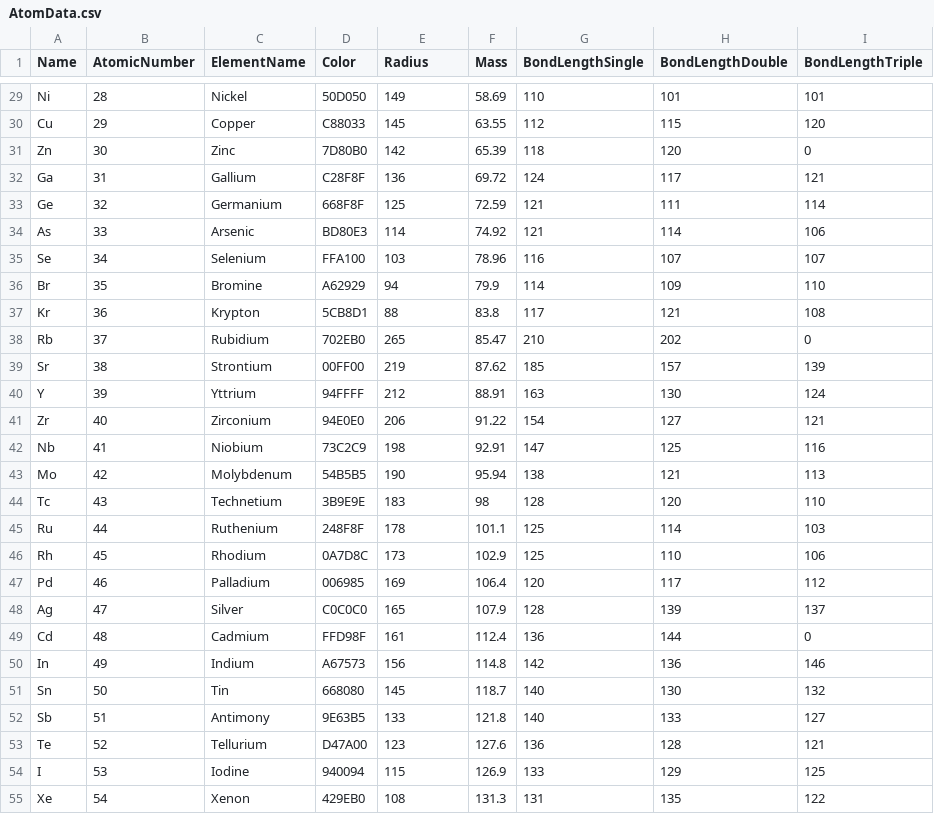
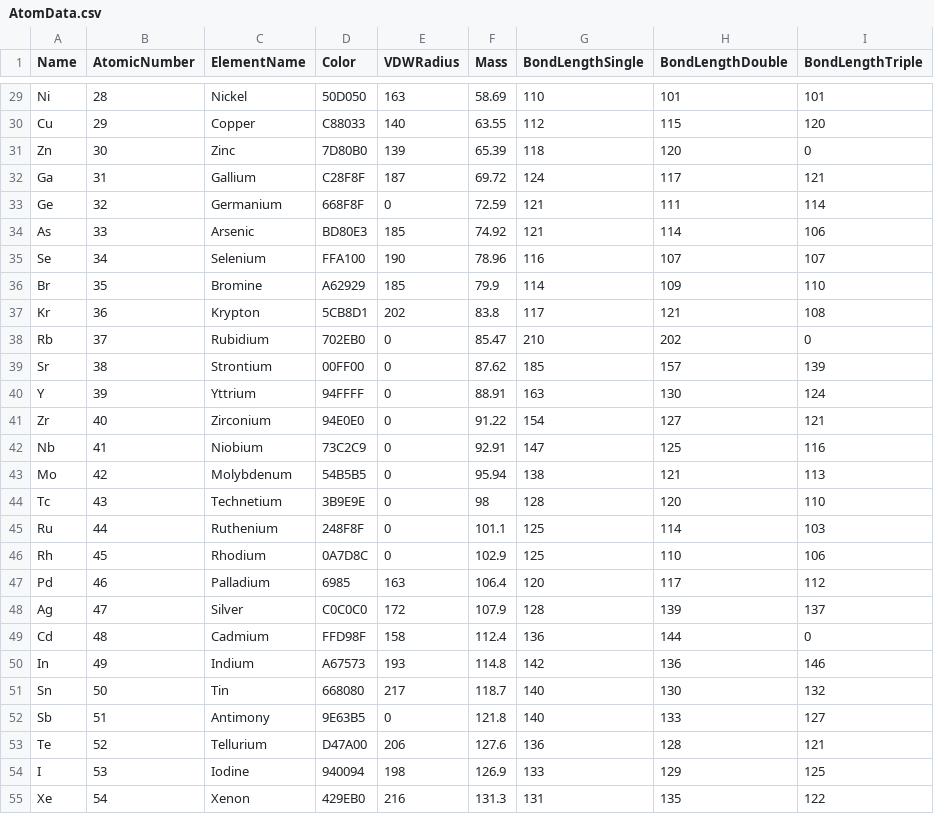
Before and after one commit to SERitter/MolecularDynamicsPlugin, a CSV file: Content/ChemData/AtomData.csv, drawn as a sheet; only a part is shown, gaps mark what is left out; the diff covers the shown part only; the diff names each change by its address in the sheet, - before the commit and + after, or states it on an @@ line.

```diff
--- a/Content/ChemData/AtomData.csv
+++ b/Content/ChemData/AtomData.csv
-E1: Radius
+E1: VDWRadius
-E29 (VDWRadius): 149
+E29 (VDWRadius): 163
-E30 (VDWRadius): 145
+E30 (VDWRadius): 140
-E31 (VDWRadius): 142
+E31 (VDWRadius): 139
-E32 (VDWRadius): 136
+E32 (VDWRadius): 187
-E33 (VDWRadius): 125
+E33 (VDWRadius): 0
-E34 (VDWRadius): 114
+E34 (VDWRadius): 185
-E35 (VDWRadius): 103
+E35 (VDWRadius): 190
-E36 (VDWRadius): 94
+E36 (VDWRadius): 185
-E37 (VDWRadius): 88
+E37 (VDWRadius): 202
-E38 (VDWRadius): 265
+E38 (VDWRadius): 0
-E39 (VDWRadius): 219
+E39 (VDWRadius): 0
-E40 (VDWRadius): 212
+E40 (VDWRadius): 0
-E41 (VDWRadius): 206
+E41 (VDWRadius): 0
-E42 (VDWRadius): 198
+E42 (VDWRadius): 0
-E43 (VDWRadius): 190
+E43 (VDWRadius): 0
-E44 (VDWRadius): 183
+E44 (VDWRadius): 0
-E45 (VDWRadius): 178
+E45 (VDWRadius): 0
-E46 (VDWRadius): 173
+E46 (VDWRadius): 0
-D47 (Color): 006985
+D47 (Color): 6985
-E47 (VDWRadius): 169
+E47 (VDWRadius): 163
-E48 (VDWRadius): 165
+E48 (VDWRadius): 172
-E49 (VDWRadius): 161
+E49 (VDWRadius): 158
-E50 (VDWRadius): 156
+E50 (VDWRadius): 193
-E51 (VDWRadius): 145
+E51 (VDWRadius): 217
-E52 (VDWRadius): 133
+E52 (VDWRadius): 0
-E53 (VDWRadius): 123
+E53 (VDWRadius): 206
-E54 (VDWRadius): 115
+E54 (VDWRadius): 198
-E55 (VDWRadius): 108
+E55 (VDWRadius): 216
```
Also changed, not shown: 107 edited cells elsewhere in this file, 23 other files.
